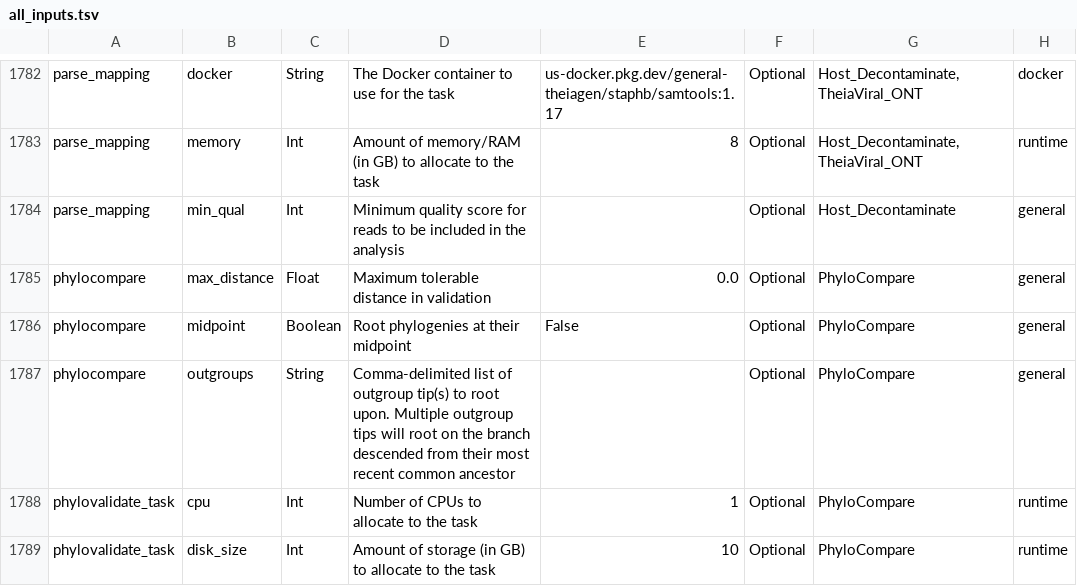
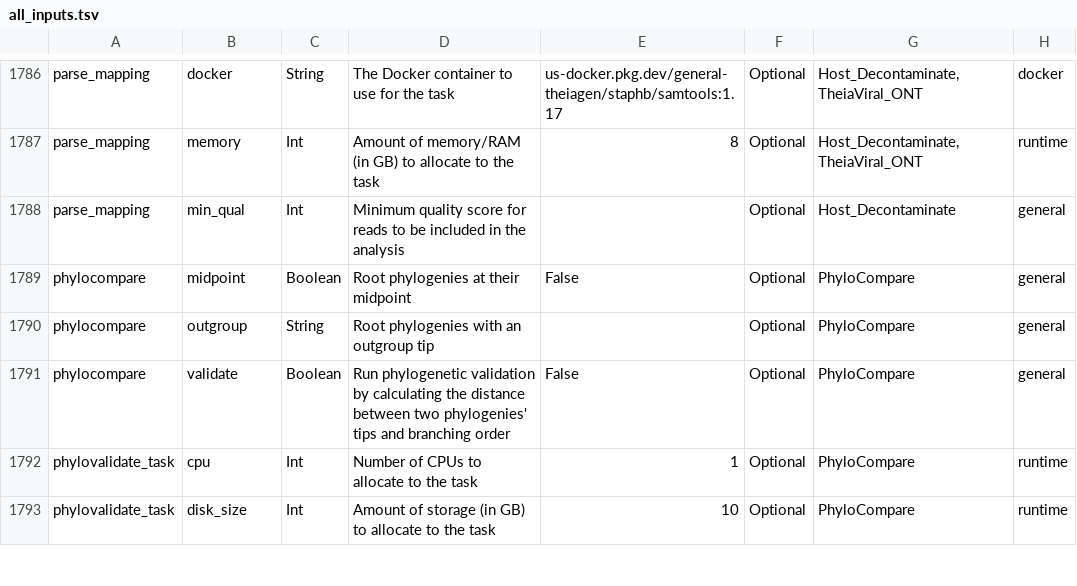
Before and after one commit to theiagen/public_health_bioinformatics, a TSV file: docs/assets/tables/all_inputs.tsv, drawn as a sheet; only a part is shown, gaps mark what is left out; the diff covers the shown part only.

Commit message:
[PhyloCompare] Expand comparison functionality and plotting quality (#952)
* offload phylovalidate to an independent task and create the cophylogeny task; make phylovalidate optional

* rename

* change task to phylovalidate

* change name

* update docs

* complete offload and rename phylocompare to phylovalidate task

* update input descriptions

```diff
--- a/docs/assets/tables/all_inputs.tsv
+++ b/docs/assets/tables/all_inputs.tsv
@@ -1784,5 +1788,5 @@ parse_mapping	memory	Int	Amount of memory/RAM (in GB) to allocate to the task	8
 parse_mapping	min_qual	Int	Minimum quality score for reads to be included in the analysis		Optional	Host_Decontaminate	general
-phylocompare	max_distance	Float	Maximum tolerable distance in validation	0.0	Optional	PhyloCompare	general
 phylocompare	midpoint	Boolean	Root phylogenies at their midpoint	False	Optional	PhyloCompare	general
-phylocompare	outgroups	String	Comma-delimited list of outgroup tip(s) to root upon. Multiple outgroup tips will root on the branch descended from their most recent common ancestor		Optional	PhyloCompare	general
+phylocompare	outgroup	String	Root phylogenies with an outgroup tip		Optional	PhyloCompare	general
+phylocompare	validate	Boolean	Run phylogenetic validation by calculating the distance between two phylogenies' tips and branching order	False	Optional	PhyloCompare	general
 phylovalidate_task	cpu	Int	Number of CPUs to allocate to the task	1	Optional	PhyloCompare	runtime
```
Also changed, not shown: 6 added rows and 3 edited cells elsewhere in this file, 9 other files.
